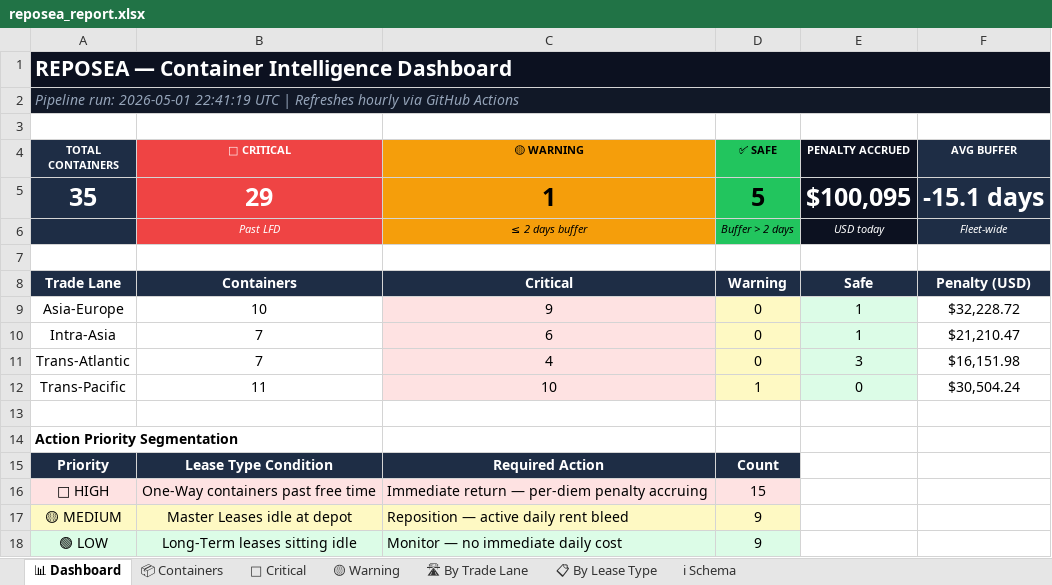
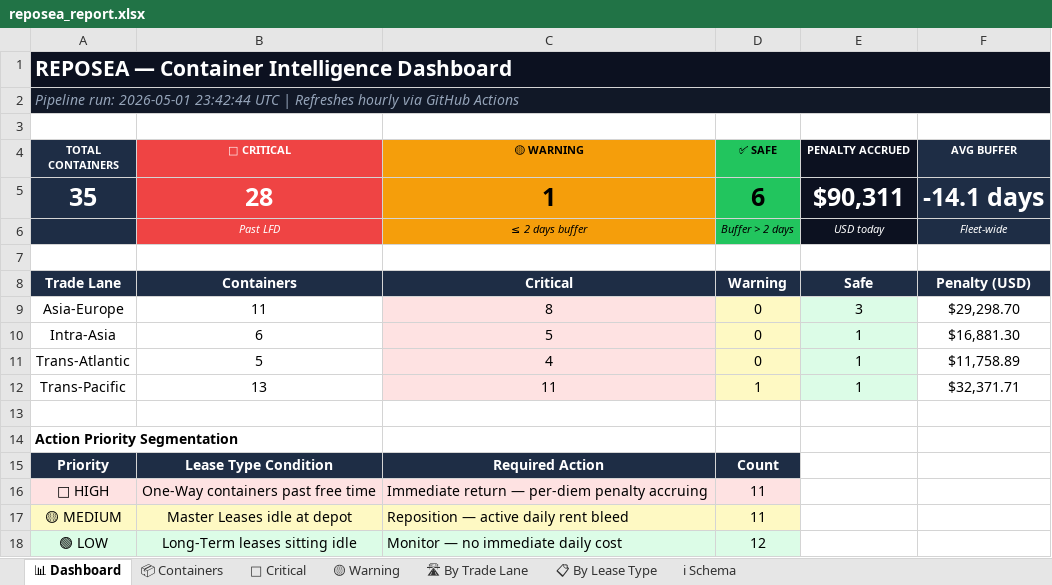
Before and after one commit to rahulmistry18/Reposea_container_optimizer, an Excel workbook: data/exports/reposea_report.xlsx, sheet 📊 Dashboard, drawn as a sheet; values as stored, in another font and other column widths than the file's, no borders; the diff names each change by its address in the sheet, - before the commit and + after, or states it on an @@ line.

```diff
--- a/data/exports/reposea_report.xlsx (sheet 📊 Dashboard)
+++ b/data/exports/reposea_report.xlsx (sheet 📊 Dashboard)
-A2 (TOTAL CONTAINERS): …run: 2026-05-01 22:41:19 UTC |…
+A2 (TOTAL CONTAINERS): …run: 2026-05-01 23:42:44 UTC |…
-B5 (🔴 CRITICAL): 29
+B5 (🔴 CRITICAL): 28
-D5 (✅ SAFE): 5
+D5 (✅ SAFE): 6
-E5 (PENALTY ACCRUED): $100,095
+E5 (PENALTY ACCRUED): $90,311
-F5 (AVG BUFFER): -15.1 days
+F5 (AVG BUFFER): -14.1 days
-B9 (🔴 CRITICAL): 10
+B9 (🔴 CRITICAL): 11
-C9 (🟡 WARNING): 9
+C9 (🟡 WARNING): 8
-E9 (PENALTY ACCRUED): 1
+E9 (PENALTY ACCRUED): 3
-F9 (AVG BUFFER): $32,228.72
+F9 (AVG BUFFER): $29,298.70
-B10 (🔴 CRITICAL): 7
+B10 (🔴 CRITICAL): 6
-C10 (🟡 WARNING): 6
+C10 (🟡 WARNING): 5
-F10 (AVG BUFFER): $21,210.47
+F10 (AVG BUFFER): $16,881.30
-B11 (🔴 CRITICAL): 7
+B11 (🔴 CRITICAL): 5
-E11 (PENALTY ACCRUED): 3
+E11 (PENALTY ACCRUED): 1
-F11 (AVG BUFFER): $16,151.98
+F11 (AVG BUFFER): $11,758.89
-B12 (🔴 CRITICAL): 11
+B12 (🔴 CRITICAL): 13
-C12 (🟡 WARNING): 10
+C12 (🟡 WARNING): 11
-E12 (PENALTY ACCRUED): 0
+E12 (PENALTY ACCRUED): 1
-F12 (AVG BUFFER): $30,504.24
+F12 (AVG BUFFER): $32,371.71
-D16 (✅ SAFE): 15
+D16 (✅ SAFE): 11
-D17 (✅ SAFE): 9
+D17 (✅ SAFE): 11
-D18 (✅ SAFE): 9
+D18 (✅ SAFE): 12
```
Also changed, not shown: sheet 📦 Containers, sheet 🔴 Critical, sheet 🛣 By Trade Lane, sheet 📋 By Lease Type, sheet 🟡 Warning, 7 other files.
